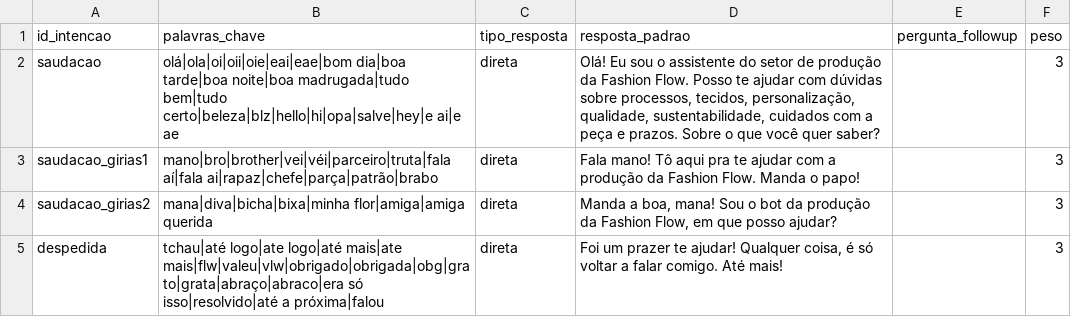
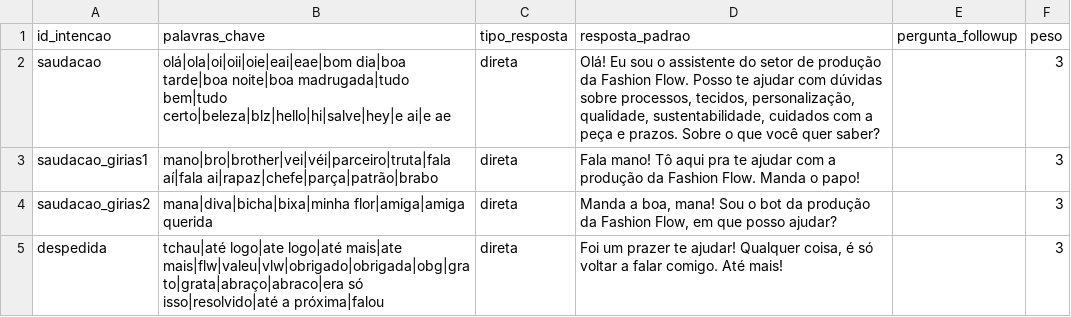
Before and after one commit to bbiaccosta-blip/fashion_flow_bot, a CSV file: data/intencoes.csv, drawn as a sheet; only a part is shown.

```diff
--- a/data/intencoes.csv
+++ b/data/intencoes.csv
@@ -1,3 +1,3 @@
 "id_intencao","palavras_chave","tipo_resposta","resposta_padrao","pergunta_followup","peso"
-"saudacao","olá|ola|oi|oii|oie|eai|eae|bom dia|boa tarde|boa noite|boa madrugada|tudo bem|tudo certo|beleza|blz|hello|hi|opa|salve|hey|e ai|e ae","direta","Olá! Eu sou o assistente do setor de produção da Fashion Flow. Posso te ajudar com dúvidas sobre processos, tecidos, personalização, qualidade, sustentabilidade, cuidados com a peça e prazos. Sobre o que você quer saber?","","3"
+"saudacao","olá|ola|oi|oii|oie|eai|eae|bom dia|boa tarde|boa noite|boa madrugada|tudo bem|tudo certo|beleza|blz|hello|hi|salve|hey|e ai|e ae","direta","Olá! Eu sou o assistente do setor de produção da Fashion Flow. Posso te ajudar com dúvidas sobre processos, tecidos, personalização, qualidade, sustentabilidade, cuidados com a peça e prazos. Sobre o que você quer saber?","","3"
 "saudacao_girias1","mano|bro|brother|vei|véi|parceiro|truta|fala aí|fala ai|rapaz|chefe|parça|patrão|brabo","direta","Fala mano! Tô aqui pra te ajudar com a produção da Fashion Flow. Manda o papo!","","3"
```
Also changed, not shown: testes_bateria/resultados.csv, 3 other files.
